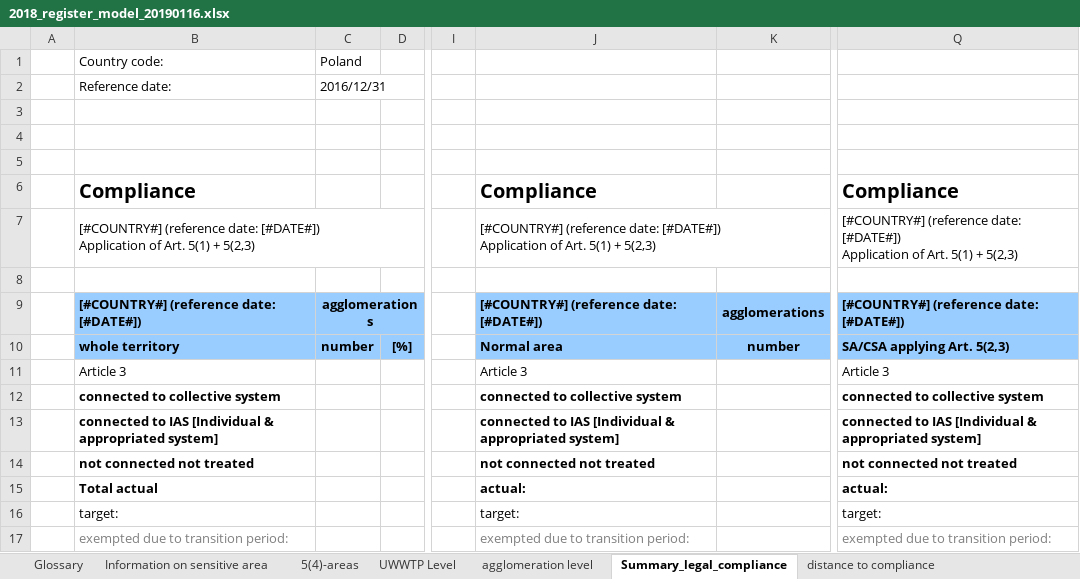
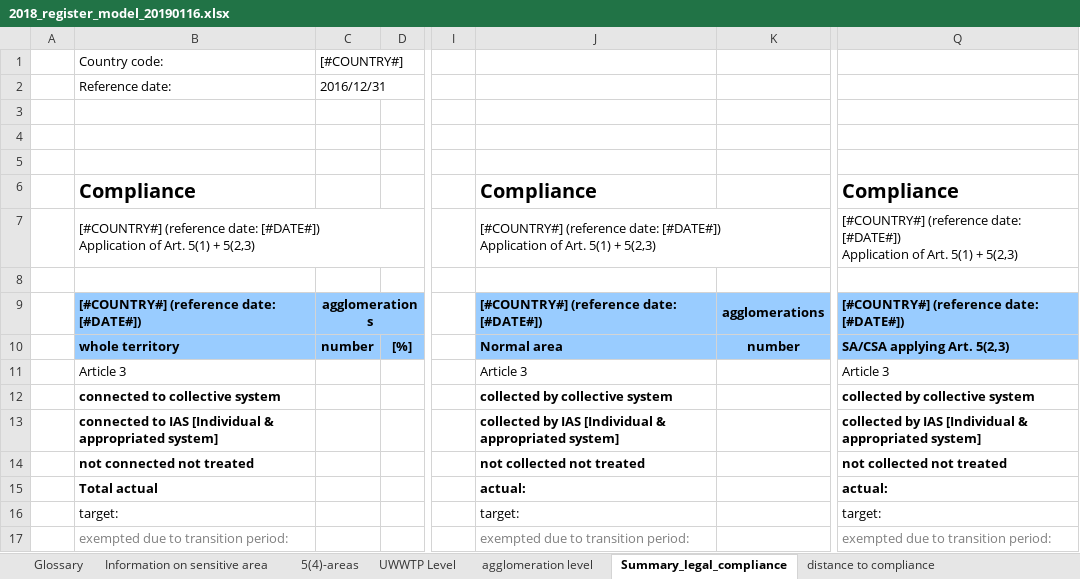
Before and after one commit to OIEau/uwwtd, an Excel workbook: uwwtd website/sites/all/modules/uwwtd/model/2018_register_model_20190116.xlsx, sheet Summary_legal_compliance, drawn as a sheet; only a part is shown, gaps mark what is left out; values as stored, in another font and other column widths than the file's, no borders; the diff names each change by its address in the sheet, - before the commit and + after, or states it on an @@ line.

Commit message:
enhancement in register

```diff
--- a/uwwtd website/sites/all/modules/uwwtd/model/2018_register_model_20190116.xlsx (sheet Summary_legal_compliance)
+++ b/uwwtd website/sites/all/modules/uwwtd/model/2018_register_model_20190116.xlsx (sheet Summary_legal_compliance)
-C1: Poland
+C1: [#COUNTRY#]
-J12: connected to collective system
+J12: collected by collective system
-Q12: connected to collective system
+Q12: collected by collective system
-J13: connected to IAS [Individual…
+J13: collected by IAS [Individual…
-Q13: connected to IAS [Individual…
+Q13: collected by IAS [Individual…
-J14: not connected not treated
+J14: not collected not treated
-Q14: not connected not treated
+Q14: not collected not treated
```
Also changed, not shown: sheet UWWTP Level, sheet agglomeration level, sheet Graphs, charts or pictures, 4 other files.
